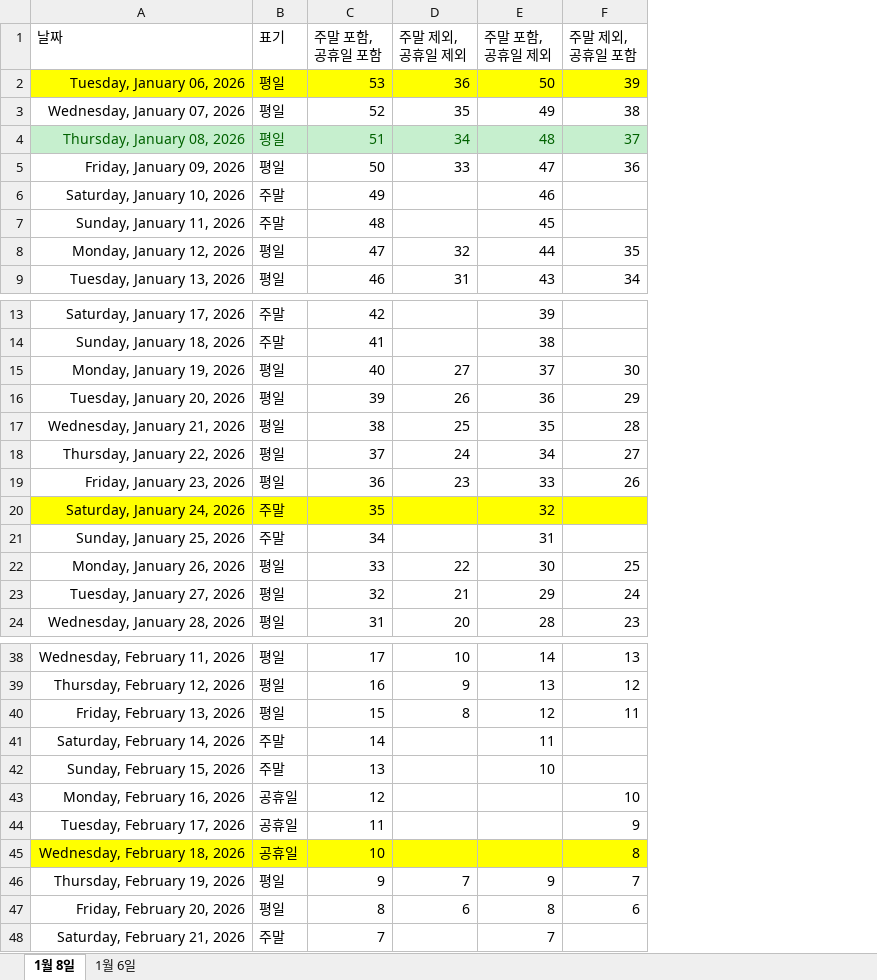
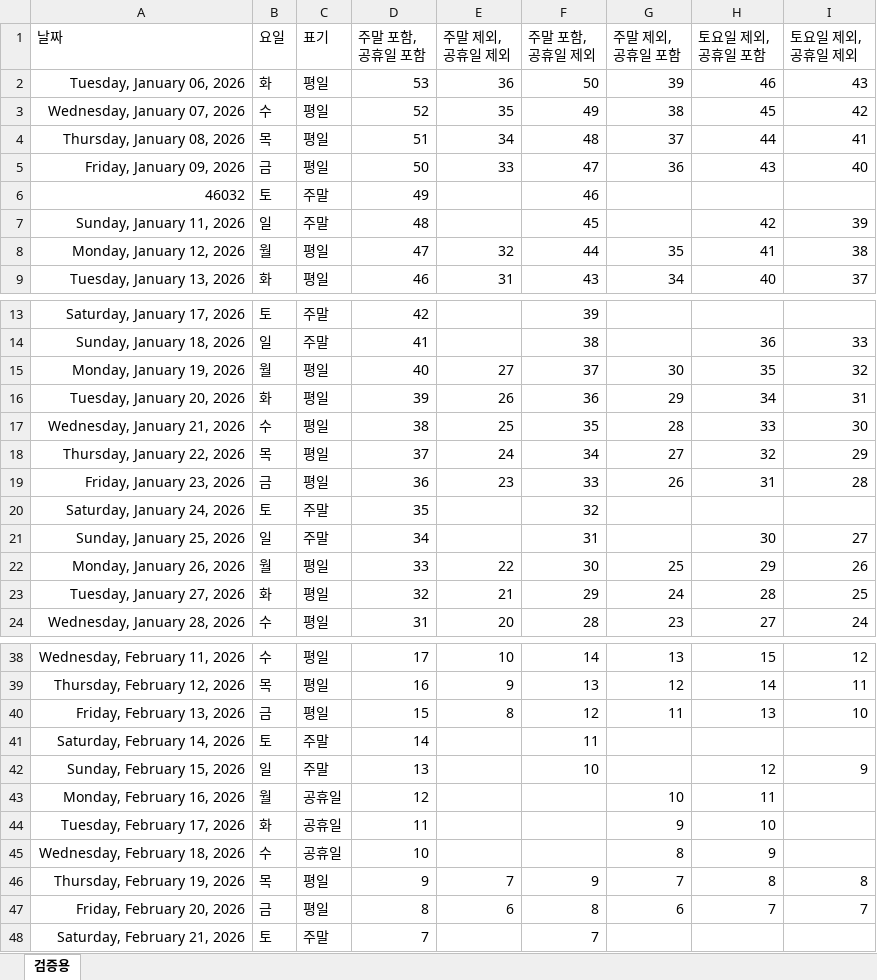
Before and after one commit to swsury/AndroidApp_Dday, an Excel workbook: testing/Dday 검증용 엑셀_수동.xlsx, sheet 검증용, drawn as a sheet; only a part is shown, gaps mark what is left out; values as stored, in another font and other column widths than the file's, no borders; conditional formats not drawn; addresses are those after the commit; the diff names each change by its address in the sheet, - before the commit and + after, or states it on an @@ line.

```diff
--- a/testing/Dday 검증용 엑셀_수동.xlsx (sheet 검증용)
+++ b/testing/Dday 검증용 엑셀_수동.xlsx (sheet 검증용)
-sheet tab: 1월 8일
+sheet tab: 검증용
-sheet tab: 1월 6일
+column B (요일), rows 2-9: 화 | 수 | 목 | 금 | 토 | 일 | 월 | 화; rows 13-24: 토 | 일 | 월 | 화 | 수 | 목 | 금 | 토 | 일 | 월 | 화 | 수; rows 38-48: 수 | 목 | 금 | 토 | 일 | 월 | 화 | 수 | 목 | 금 | 토
+column H (토요일 제외, 공휴일 포함), rows 2-9: 46 | 45 | 44 | 43 |  | 42 | 41 | 40; rows 14-24: 36 | 35 | 34 | 33 | 32 | 31 |  | 30 | 29 | 28 | 27; rows 38-47: 15 | 14 | 13 |  | 12 | 11 | 10 | 9 | 8 | 7
+column I (토요일 제외, 공휴일 제외), rows 2-9: 43 | 42 | 41 | 40 |  | 39 | 38 | 37; rows 14-24: 33 | 32 | 31 | 30 | 29 | 28 |  | 27 | 26 | 25 | 24; rows 38-47: 12 | 11 | 10 |  | 9 |  |  |  | 8 | 7
-A2 fill: #FFFF00
+A2 fill: none
-C2:G2 fill: #FFFF00
+C2:G2 fill: none
@@ A4 fill: #C6EFCE → none, text colour: #006100 → black @@
@@ C4:G4 fill: #C6EFCE → none, text colour: #006100 → black @@
-A6 (날짜): Saturday, January 10, 2026
+A6 (날짜): 46032
-A20 fill: #FFFF00
+A20 fill: none
-C20:G20 fill: #FFFF00
+C20:G20 fill: none
-A45 fill: #FFFF00
+A45 fill: none
-C45:G45 fill: #FFFF00
+C45:G45 fill: none
```
Also changed, not shown: 5 other files.
